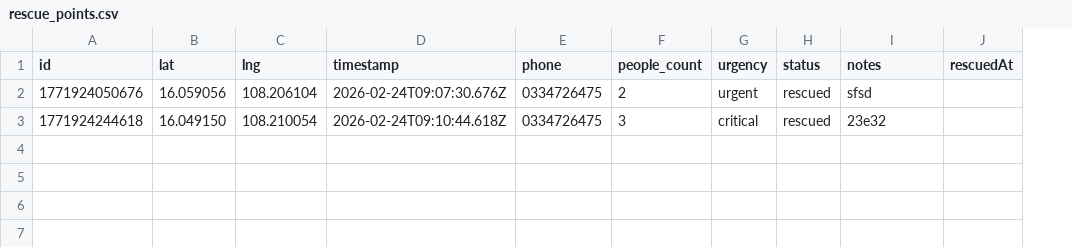
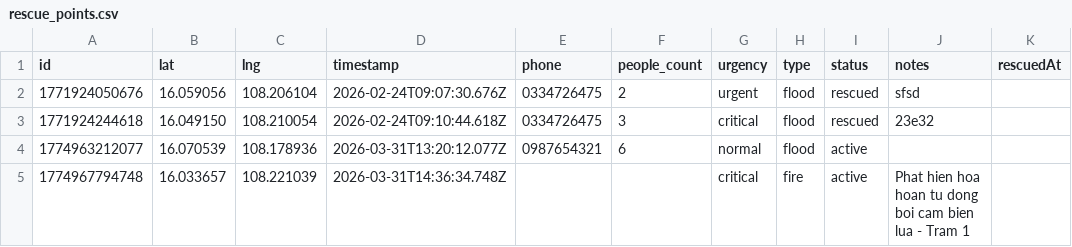
Before and after one commit to skii-pow/flood_mapper, a CSV file: data/rescue_points.csv, drawn as a sheet; the diff names each change by its address in the sheet, - before the commit and + after, or states it on an @@ line.

```diff
--- a/data/rescue_points.csv
+++ b/data/rescue_points.csv
+column H (type), rows 2-3: flood | flood
+row 4: 1774963212077 | 16.070539 | 108.178936 | 2026-03-31T13:20:12.077Z | 0987654321 | 6 | normal | flood | active
+row 5: 1774967794748 | 16.033657 | 108.221039 | 2026-03-31T14:36:34.748Z |  |  | critical | fire | active | Phat hien hoa hoan tu dong boi cam bien lua - Tram 1
```
Also changed, not shown: data/stations.csv, data/water_level.csv, 6 other files.
